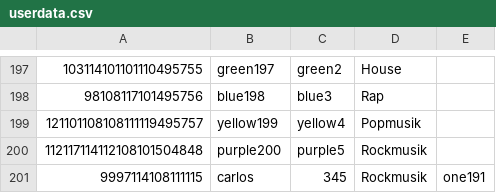
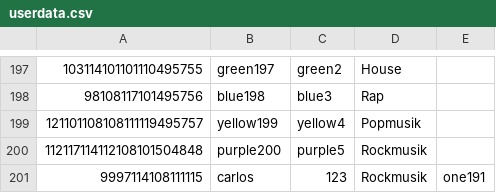
Before and after one commit to CarlosFuessler/musicfinderinc-, a CSV file: build/bin/userdata.csv, drawn as a sheet; only a part is shown, gaps mark what is left out.

```diff
--- a/build/bin/userdata.csv
+++ b/build/bin/userdata.csv
@@ -200,2 +200,2 @@
 112117114112108101504848;purple200;purple5;Rockmusik;
-9997114108111115;carlos;345;Rockmusik;one191
+9997114108111115;carlos;123;Rockmusik;one191
```
Also changed, not shown: 1 other file.
